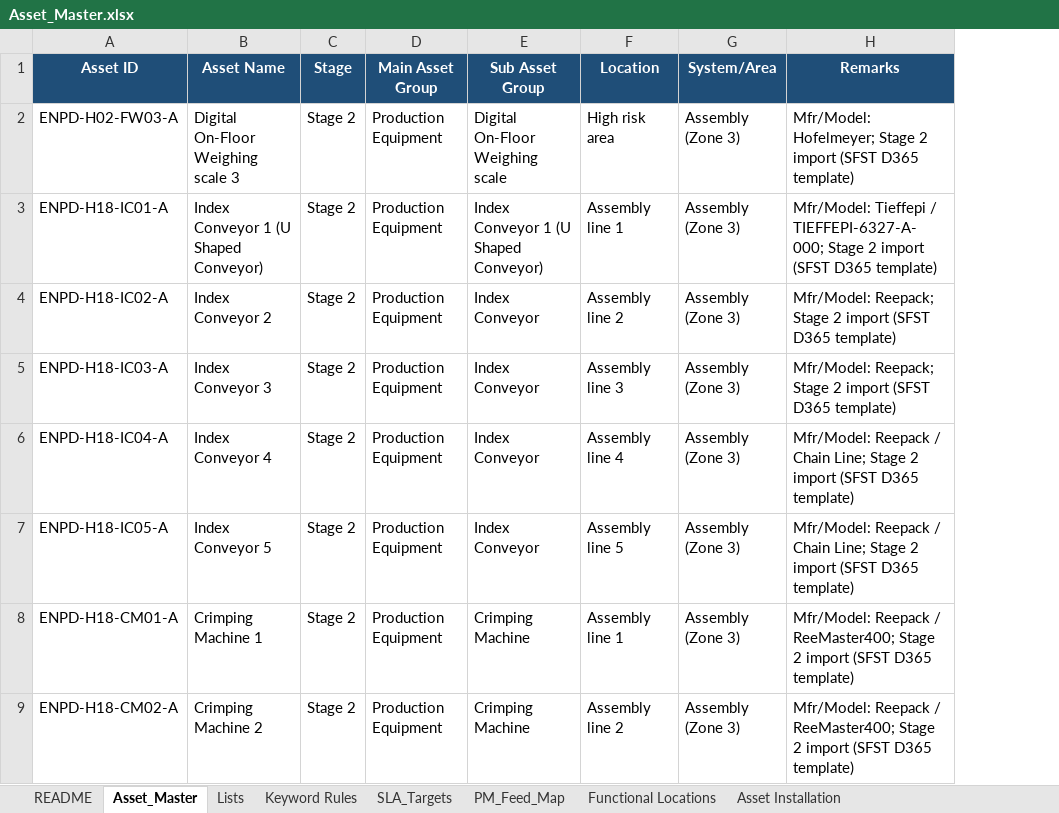
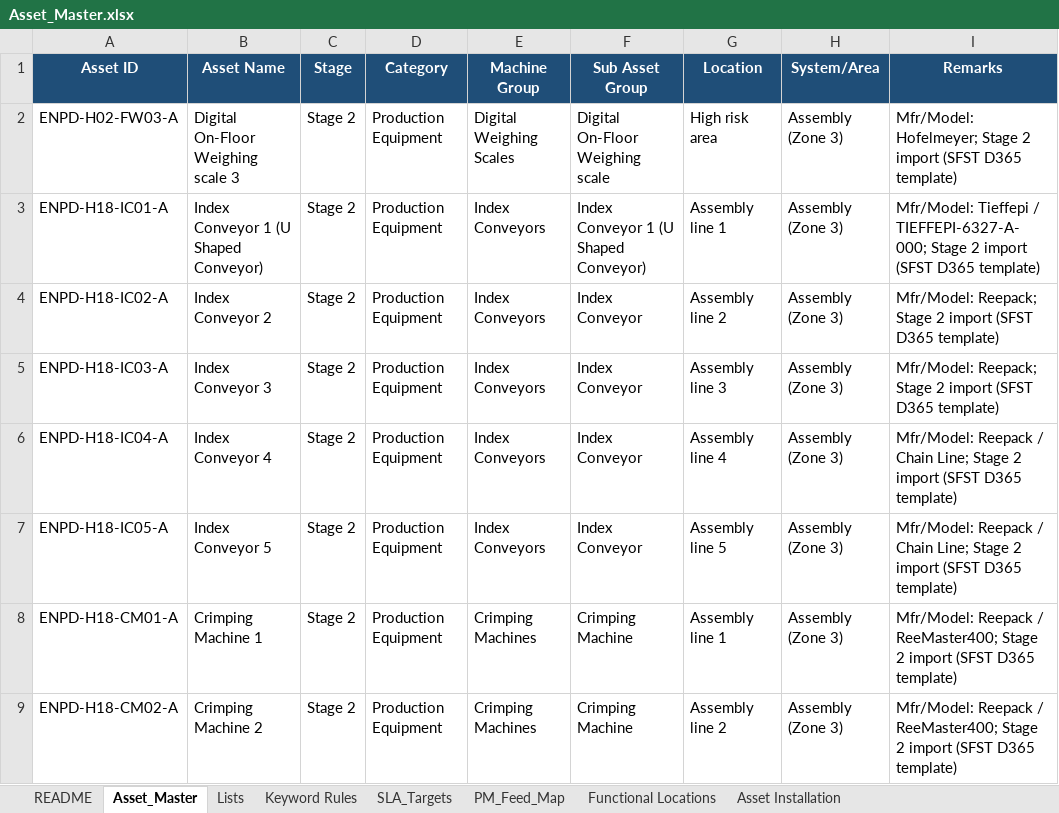
Before and after one commit to Kqetlyn/maintenance, an Excel workbook: data/master/Asset_Master.xlsx, sheet Asset_Master, drawn as a sheet; only a part is shown; values as stored, in another font and other column widths than the file's, no borders; the diff names each change by its address in the sheet, - before the commit and + after, or states it on an @@ line.

```diff
--- a/data/master/Asset_Master.xlsx (sheet Asset_Master)
+++ b/data/master/Asset_Master.xlsx (sheet Asset_Master)
+column E (Machine Group), rows 2-9: Digital Weighing Scales | Index Conveyors | Index Conveyors | Index Conveyors | Index Conveyors | Index Conveyors | Crimping Machines | Crimping Machines
-D1: Main Asset Group
+D1: Category
```
Also changed, not shown: sheet Lists, sheet README, sheet SLA_Targets, 19 other files.
